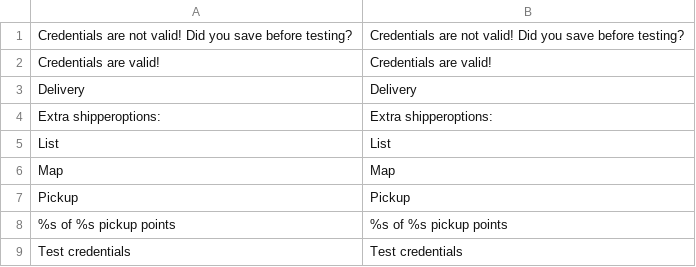
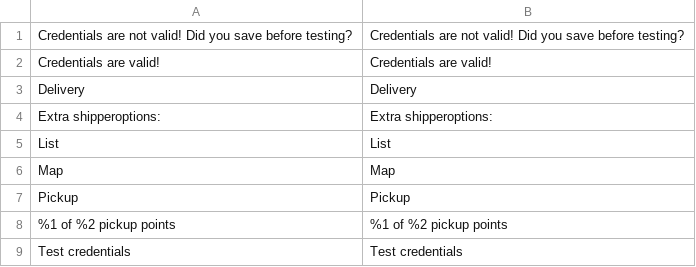
Before and after one commit to MontaServices/magento2-checkout, a CSV file: i18n/en_EN.csv, drawn as a sheet.

```diff
--- a/i18n/en_EN.csv
+++ b/i18n/en_EN.csv
@@ -7,3 +7,3 @@
 "Pickup","Pickup"
-"%s of %s pickup points","%s of %s pickup points"
+"%1 of %2 pickup points","%1 of %2 pickup points"
 "Test credentials","Test credentials"
```
Also changed, not shown: i18n/de_DE.csv, i18n/nl_NL.csv, 1 other file.
